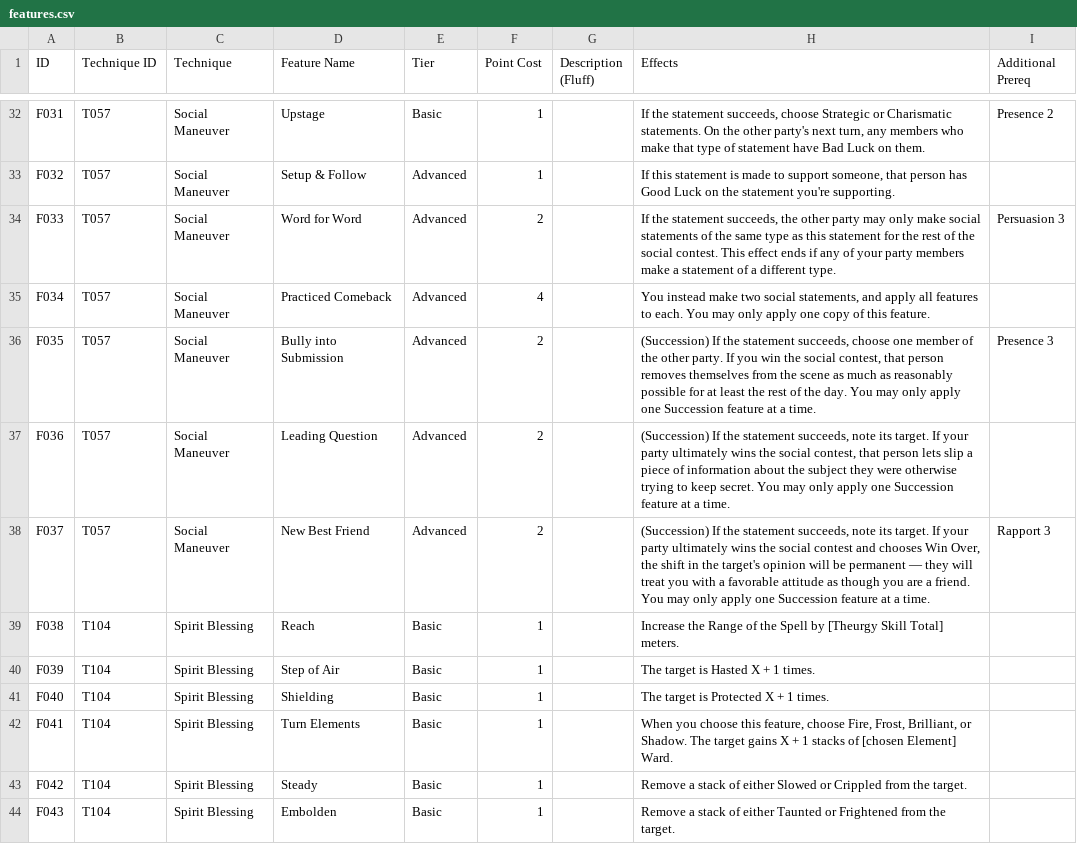
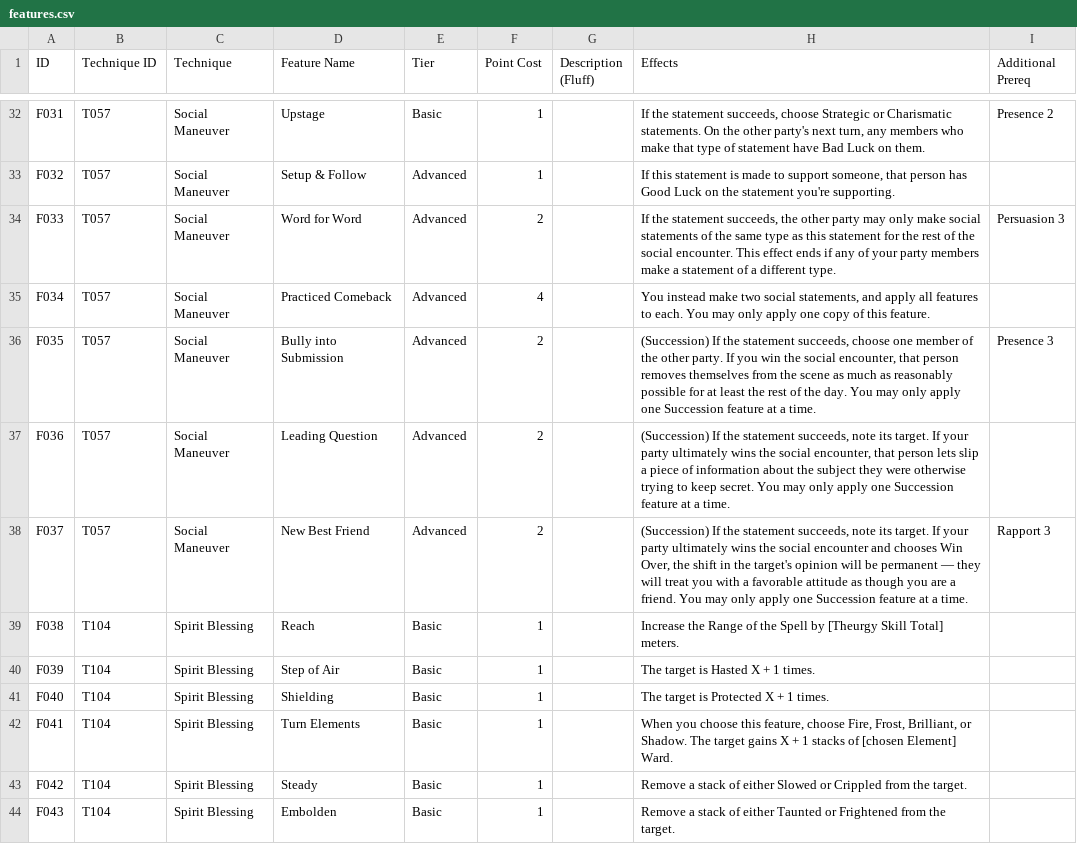
Before and after one commit to sessorach/flagonquest, a CSV file: scripts/features.csv, drawn as a sheet; only a part is shown, gaps mark what is left out.

```diff
--- a/scripts/features.csv
+++ b/scripts/features.csv
@@ -33,7 +33,7 @@ F031,T057,Social Maneuver,Upstage,Basic,1,,"If the statement succeeds, choose St
 F032,T057,Social Maneuver,Setup & Follow,Advanced,1,,"If this statement is made to support someone, that person has Good Luck on the statement you're supporting.",
-F033,T057,Social Maneuver,Word for Word,Advanced,2,,"If the statement succeeds, the other party may only make social statements of the same type as this statement for the rest of the social contest. This effect ends if any of your party members make a statement of a different type.",Persuasion 3
+F033,T057,Social Maneuver,Word for Word,Advanced,2,,"If the statement succeeds, the other party may only make social statements of the same type as this statement for the rest of the social encounter. This effect ends if any of your party members make a statement of a different type.",Persuasion 3
 F034,T057,Social Maneuver,Practiced Comeback,Advanced,4,,"You instead make two social statements, and apply all features to each. You may only apply one copy of this feature.",
-F035,T057,Social Maneuver,Bully into Submission,Advanced,2,,"(Succession) If the statement succeeds, choose one member of the other party. If you win the social contest, that person removes themselves from the scene as much as reasonably possible for at least the rest of the day. You may only apply one Succession feature at a time.",Presence 3
-F036,T057,Social Maneuver,Leading Question,Advanced,2,,"(Succession) If the statement succeeds, note its target. If your party ultimately wins the social contest, that person lets slip a piece of information about the subject they were otherwise trying to keep secret. You may only apply one Succession feature at a time.",
-F037,T057,Social Maneuver,New Best Friend,Advanced,2,,"(Succession) If the statement succeeds, note its target. If your party ultimately wins the social contest and chooses Win Over, the shift in the target's opinion will be permanent — they will treat you with a favorable attitude as though you are a friend. You may only apply one Succession feature at a time.",Rapport 3
+F035,T057,Social Maneuver,Bully into Submission,Advanced,2,,"(Succession) If the statement succeeds, choose one member of the other party. If you win the social encounter, that person removes themselves from the scene as much as reasonably possible for at least the rest of the day. You may only apply one Succession feature at a time.",Presence 3
+F036,T057,Social Maneuver,Leading Question,Advanced,2,,"(Succession) If the statement succeeds, note its target. If your party ultimately wins the social encounter, that person lets slip a piece of information about the subject they were otherwise trying to keep secret. You may only apply one Succession feature at a time.",
+F037,T057,Social Maneuver,New Best Friend,Advanced,2,,"(Succession) If the statement succeeds, note its target. If your party ultimately wins the social encounter and chooses Win Over, the shift in the target's opinion will be permanent — they will treat you with a favorable attitude as though you are a friend. You may only apply one Succession feature at a time.",Rapport 3
 F038,T104,Spirit Blessing,Reach,Basic,1,,Increase the Range of the Spell by [Theurgy Skill Total] meters.,
```
Also changed, not shown: design/balance_ledger.csv, scripts/items.csv, 14 other files.
